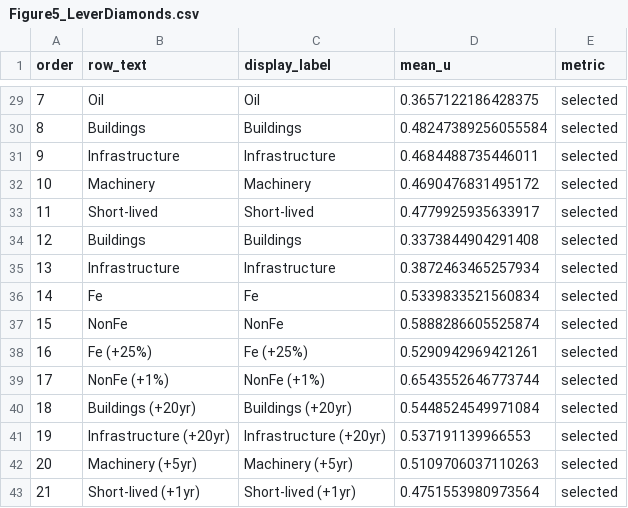
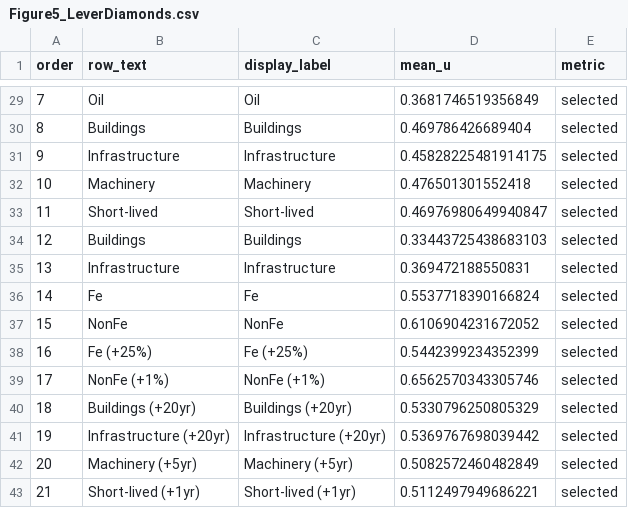
Before and after one commit to pmbusch/material-intensity, a CSV file: Parameters/Intermediate/Figure5_LeverDiamonds.csv, drawn as a sheet; only a part is shown, gaps mark what is left out; the diff covers the shown part only.

```diff
--- a/Parameters/Intermediate/Figure5_LeverDiamonds.csv
+++ b/Parameters/Intermediate/Figure5_LeverDiamonds.csv
@@ -29,15 +29,15 @@ order,row_text,display_label,mean_u,metric
-7,Oil,Oil,0.3657122186428375,selected
-8,Buildings,Buildings,0.48247389256055584,selected
-9,Infrastructure,Infrastructure,0.4684488735446011,selected
-10,Machinery,Machinery,0.4690476831495172,selected
-11,Short-lived,Short-lived,0.4779925935633917,selected
-12,Buildings,Buildings,0.3373844904291408,selected
-13,Infrastructure,Infrastructure,0.3872463465257934,selected
-14,Fe,Fe,0.5339833521560834,selected
-15,NonFe,NonFe,0.5888286605525874,selected
-16,Fe (+25%),Fe (+25%),0.5290942969421261,selected
-17,NonFe (+1%),NonFe (+1%),0.6543552646773744,selected
-18,Buildings (+20yr),Buildings (+20yr),0.5448524549971084,selected
-19,Infrastructure (+20yr),Infrastructure (+20yr),0.537191139966553,selected
-20,Machinery (+5yr),Machinery (+5yr),0.5109706037110263,selected
-21,Short-lived (+1yr),Short-lived (+1yr),0.4751553980973564,selected
+7,Oil,Oil,0.3681746519356849,selected
+8,Buildings,Buildings,0.469786426689404,selected
+9,Infrastructure,Infrastructure,0.45828225481914175,selected
+10,Machinery,Machinery,0.476501301552418,selected
+11,Short-lived,Short-lived,0.46976980649940847,selected
+12,Buildings,Buildings,0.33443725438683103,selected
+13,Infrastructure,Infrastructure,0.369472188550831,selected
+14,Fe,Fe,0.5537718390166824,selected
+15,NonFe,NonFe,0.6106904231672052,selected
+16,Fe (+25%),Fe (+25%),0.5442399234352399,selected
+17,NonFe (+1%),NonFe (+1%),0.6562570343305746,selected
+18,Buildings (+20yr),Buildings (+20yr),0.5330796250805329,selected
+19,Infrastructure (+20yr),Infrastructure (+20yr),0.5369767698039442,selected
+20,Machinery (+5yr),Machinery (+5yr),0.5082572460482849,selected
+21,Short-lived (+1yr),Short-lived (+1yr),0.5112497949686221,selected
```
Also changed, not shown: 27 edited cells elsewhere in this file, Parameters/Intermediate/Figure4_RunScenarioMap.csv, Parameters/Intermediate/Figure5_Alt1_Decomposition.csv, 28 other files.
